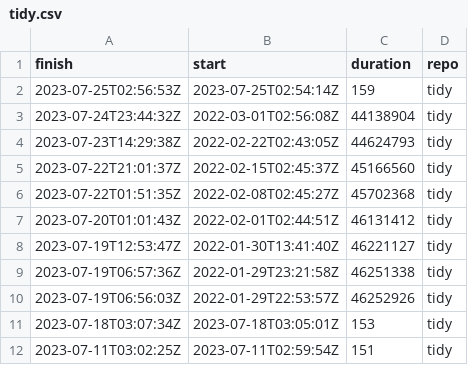
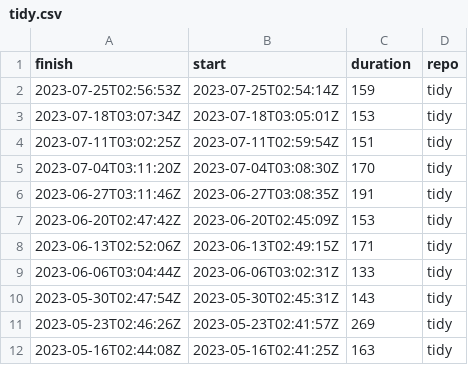
Before and after one commit to eddelbuettel/lim-chart, a CSV file: csv/tidy.csv, drawn as a sheet; only a part is shown; the shorter side is filled out with more unchanged rows; the diff names each change by its address in the sheet, - before the commit and + after, or states it on an @@ line.

Commit message:
Apply data-filtering correction for partial results from GitHub REST
For one of the two data sets, start times at the beginning are now paired
with (random ?) recent finish times leading to (of course entirely false)
estimates of 1 1/2 year run times at recent finish times.  These are dropped.

The earlier data, having been committed to git, is fine.  This commit also
removed the bad data added in the scheduled processing yesterday.

```diff
--- a/csv/tidy.csv
+++ b/csv/tidy.csv
-row 3: 2023-07-24T23:44:32Z | 2022-03-01T02:56:08Z | 44138904 | tidy
-row 4: 2023-07-23T14:29:38Z | 2022-02-22T02:43:05Z | 44624793 | tidy
-row 5: 2023-07-22T21:01:37Z | 2022-02-15T02:45:37Z | 45166560 | tidy
-row 6: 2023-07-22T01:51:35Z | 2022-02-08T02:45:27Z | 45702368 | tidy
-row 7: 2023-07-20T01:01:43Z | 2022-02-01T02:44:51Z | 46131412 | tidy
-row 8: 2023-07-19T12:53:47Z | 2022-01-30T13:41:40Z | 46221127 | tidy
-row 9: 2023-07-19T06:57:36Z | 2022-01-29T23:21:58Z | 46251338 | tidy
-row 10: 2023-07-19T06:56:03Z | 2022-01-29T22:53:57Z | 46252926 | tidy
```
Also changed, not shown: csv/tiny.csv, 2 other files.
